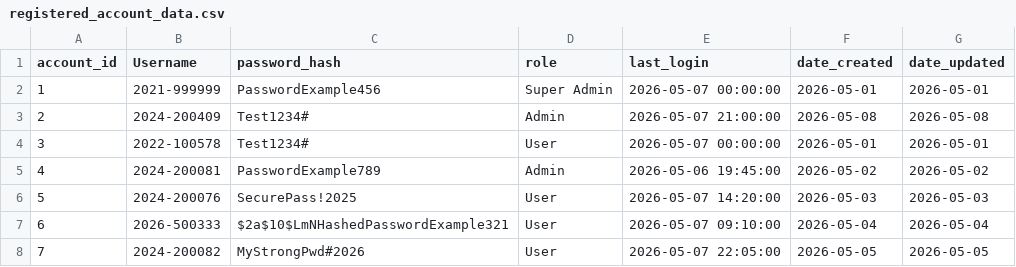
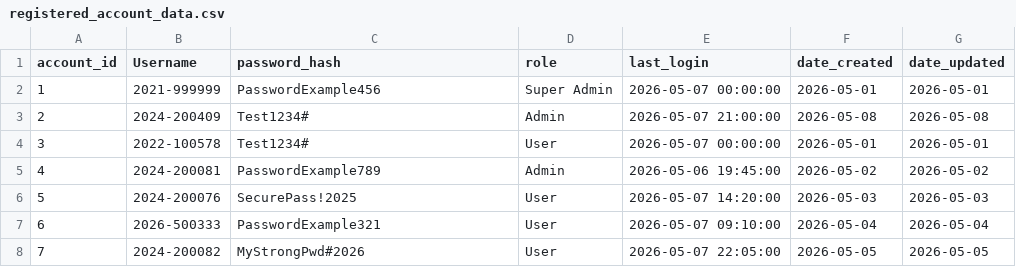
Before and after one commit to knnjy/aop_system_services, a CSV file: data/registered_account_data.csv, drawn as a sheet.

Commit message:
Added academic essential data

```diff
--- a/data/registered_account_data.csv
+++ b/data/registered_account_data.csv
@@ -6,3 +6,3 @@ account_id,Username,password_hash,role,last_login,date_created,date_updated
 5,2024-200076,SecurePass!2025,User,2026-05-07 14:20:00,2026-05-03,2026-05-03
-6,2026-500333,$2a$10$LmNHashedPasswordExample321,User,2026-05-07 09:10:00,2026-05-04,2026-05-04
+6,2026-500333,PasswordExample321,User,2026-05-07 09:10:00,2026-05-04,2026-05-04
 7,2024-200082,MyStrongPwd#2026,User,2026-05-07 22:05:00,2026-05-05,2026-05-05
```
Also changed, not shown: 5 other files.
